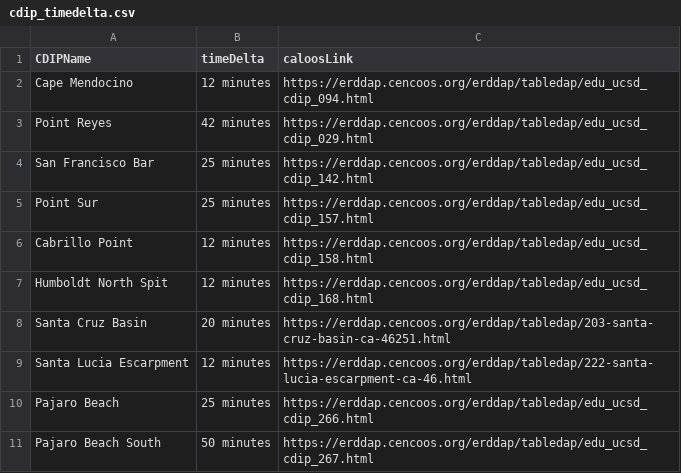
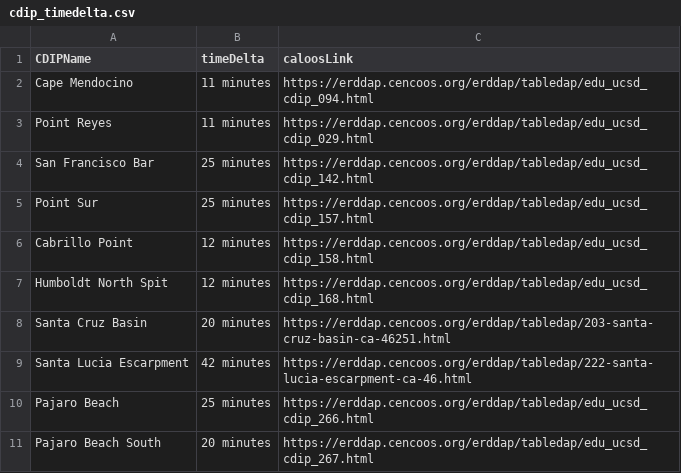
Before and after one commit to CeNCOOS/CeNCOOS_Operations_Tracking, a CSV file: csv_output/cdip_timedelta.csv, drawn as a sheet.

```diff
--- a/csv_output/cdip_timedelta.csv
+++ b/csv_output/cdip_timedelta.csv
@@ -1,4 +1,4 @@
 CDIPName,timeDelta,caloosLink
-Cape Mendocino,12 minutes,https://erddap.cencoos.org/erddap/tabledap/edu_ucsd_cdip_094.html
-Point Reyes,42 minutes,https://erddap.cencoos.org/erddap/tabledap/edu_ucsd_cdip_029.html
+Cape Mendocino,11 minutes,https://erddap.cencoos.org/erddap/tabledap/edu_ucsd_cdip_094.html
+Point Reyes,11 minutes,https://erddap.cencoos.org/erddap/tabledap/edu_ucsd_cdip_029.html
 San Francisco Bar,25 minutes,https://erddap.cencoos.org/erddap/tabledap/edu_ucsd_cdip_142.html
@@ -8,4 +8,4 @@ Humboldt North Spit,12 minutes,https://erddap.cencoos.org/erddap/tabledap/edu_uc
 Santa Cruz Basin,20 minutes,https://erddap.cencoos.org/erddap/tabledap/203-santa-cruz-basin-ca-46251.html
-Santa Lucia Escarpment,12 minutes,https://erddap.cencoos.org/erddap/tabledap/222-santa-lucia-escarpment-ca-46.html
+Santa Lucia Escarpment,42 minutes,https://erddap.cencoos.org/erddap/tabledap/222-santa-lucia-escarpment-ca-46.html
 Pajaro Beach,25 minutes,https://erddap.cencoos.org/erddap/tabledap/edu_ucsd_cdip_266.html
-Pajaro Beach South,50 minutes,https://erddap.cencoos.org/erddap/tabledap/edu_ucsd_cdip_267.html
+Pajaro Beach South,20 minutes,https://erddap.cencoos.org/erddap/tabledap/edu_ucsd_cdip_267.html
```
Also changed, not shown: csv_output/glider_timedelta.csv, csv_output/habmap_timedelta.csv, 9 other files.
